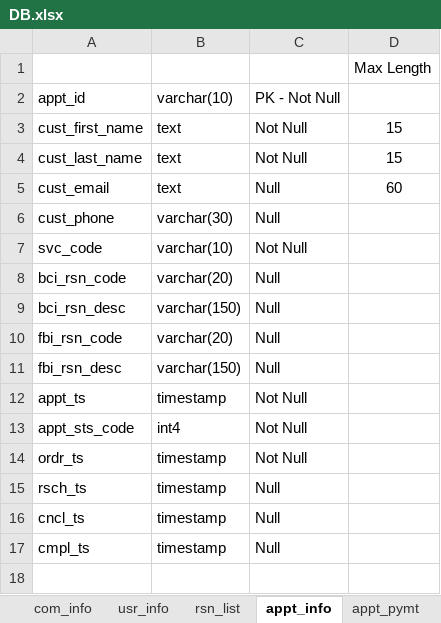
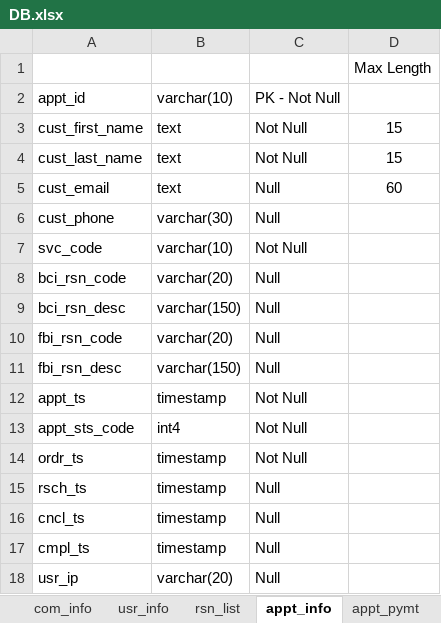
Before and after one commit to allamigit/SecurePrints, an Excel workbook: src/main/resources/data/DB.xlsx, sheet appt_info, drawn as a sheet; values as stored, in another font and other column widths than the file's, no borders; the diff names each change by its address in the sheet, - before the commit and + after, or states it on an @@ line.

```diff
--- a/src/main/resources/data/DB.xlsx (sheet appt_info)
+++ b/src/main/resources/data/DB.xlsx (sheet appt_info)
+row 18: usr_ip | varchar(20) | Null
```
Also changed, not shown: sheet inv_info, sheet exp_info, 12 other files.
